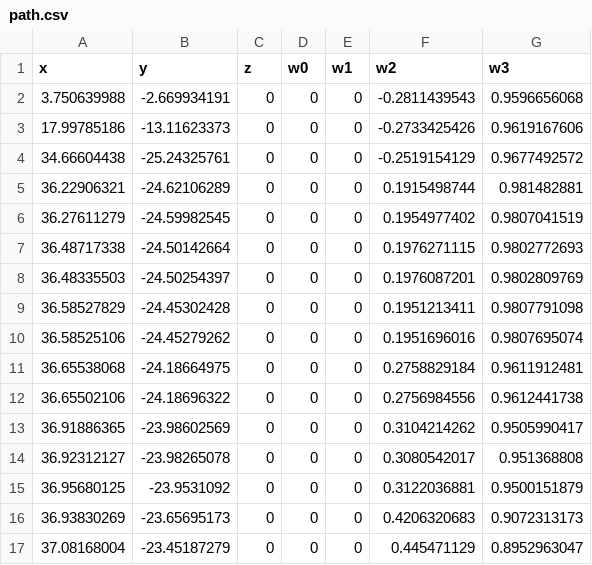
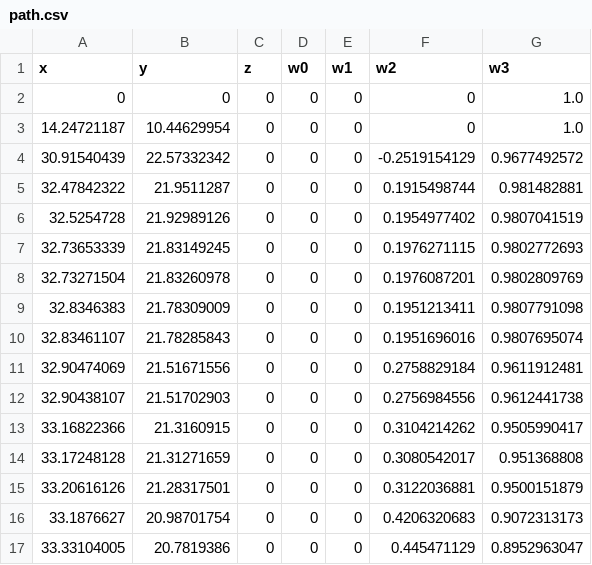
Before and after one commit to BloodFutur/geicar, a CSV file: raspberryPI3/ros2_ws/path.csv, drawn as a sheet; only a part is shown; the diff covers the shown part only.

Commit message:
feat-85 : normalize the path position and decrease look-ahead distance

```diff
--- a/raspberryPI3/ros2_ws/path.csv
+++ b/raspberryPI3/ros2_ws/path.csv
@@ -1,17 +1,17 @@
 x,y,z,w0,w1,w2,w3
-3.750639988,-2.669934191,0,0,0,-0.2811439543,0.9596656068
-17.99785186,-13.11623373,0,0,0,-0.2733425426,0.9619167606
-34.66604438,-25.24325761,0,0,0,-0.2519154129,0.9677492572
-36.22906321,-24.62106289,0,0,0,0.1915498744,0.981482881
-36.27611279,-24.59982545,0,0,0,0.1954977402,0.9807041519
-36.48717338,-24.50142664,0,0,0,0.1976271115,0.9802772693
-36.48335503,-24.50254397,0,0,0,0.1976087201,0.9802809769
-36.58527829,-24.45302428,0,0,0,0.1951213411,0.9807791098
-36.58525106,-24.45279262,0,0,0,0.1951696016,0.9807695074
-36.65538068,-24.18664975,0,0,0,0.2758829184,0.9611912481
-36.65502106,-24.18696322,0,0,0,0.2756984556,0.9612441738
-36.91886365,-23.98602569,0,0,0,0.3104214262,0.9505990417
-36.92312127,-23.98265078,0,0,0,0.3080542017,0.951368808
-36.95680125,-23.9531092,0,0,0,0.3122036881,0.9500151879
-36.93830269,-23.65695173,0,0,0,0.4206320683,0.9072313173
-37.08168004,-23.45187279,0,0,0,0.445471129,0.8952963047
+0,0,0,0,0,0,1.0
+14.24721187,10.44629954,0,0,0,0,1.0
+30.91540439,22.57332342,0,0,0,-0.2519154129,0.9677492572
+32.47842322,21.9511287,0,0,0,0.1915498744,0.981482881
+32.5254728,21.92989126,0,0,0,0.1954977402,0.9807041519
+32.73653339,21.83149245,0,0,0,0.1976271115,0.9802772693
+32.73271504,21.83260978,0,0,0,0.1976087201,0.9802809769
+32.8346383,21.78309009,0,0,0,0.1951213411,0.9807791098
+32.83461107,21.78285843,0,0,0,0.1951696016,0.9807695074
+32.90474069,21.51671556,0,0,0,0.2758829184,0.9611912481
+32.90438107,21.51702903,0,0,0,0.2756984556,0.9612441738
+33.16822366,21.3160915,0,0,0,0.3104214262,0.9505990417
+33.17248128,21.31271659,0,0,0,0.3080542017,0.951368808
+33.20616126,21.28317501,0,0,0,0.3122036881,0.9500151879
+33.1876627,20.98701754,0,0,0,0.4206320683,0.9072313173
+33.33104005,20.7819386,0,0,0,0.445471129,0.8952963047
```
Also changed, not shown: 40 edited cells elsewhere in this file, 1 other file.
